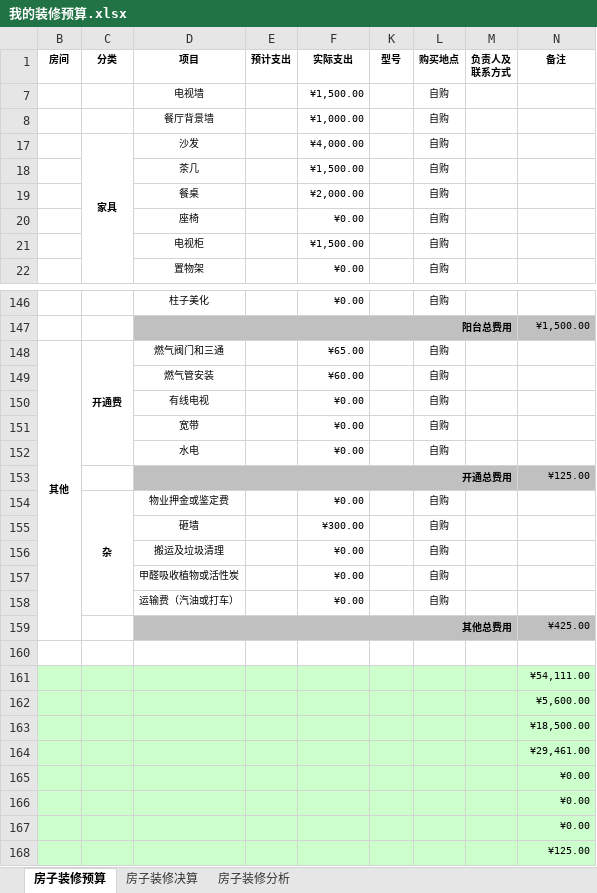
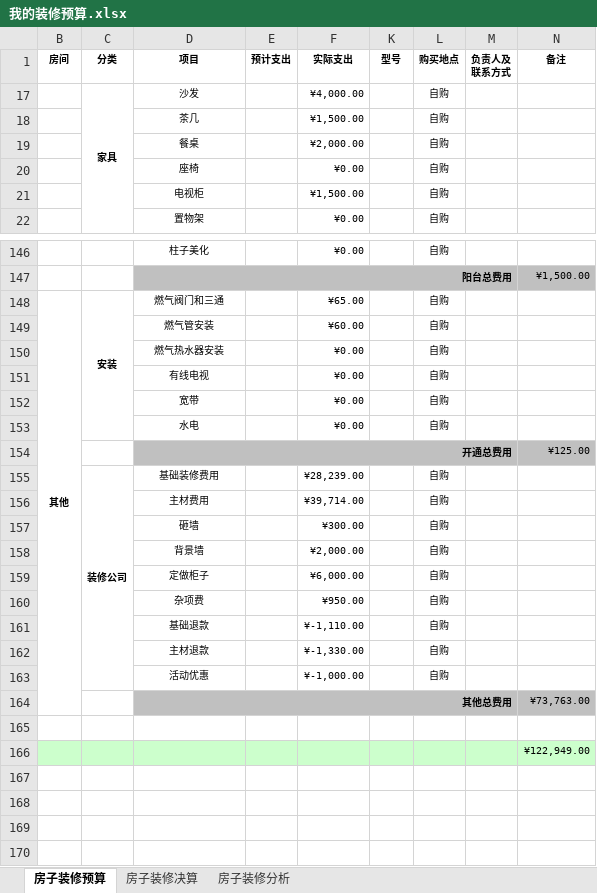
Before and after one commit to Patrick-Wang/PrivateFTP, an Excel workbook: other/我的装修预算.xlsx, sheet 房子装修预算, drawn as a sheet; only a part is shown, gaps mark what is left out; values as stored, in another font and other column widths than the file's, no borders; removed rows and columns are numbered as before the commit, all else as after; the diff covers the shown part only; the diff names each change by its address in the sheet, - before the commit and + after, or states it on an @@ line.

Commit message:
yusuan

```diff
--- a/other/我的装修预算.xlsx (sheet 房子装修预算)
+++ b/other/我的装修预算.xlsx (sheet 房子装修预算)
-row 7:  |  | 电视墙 |  | ¥1,500.00 |  | 自购
-row 8:  |  | 餐厅背景墙 |  | ¥1,000.00 |  | 自购
-C148 (分类): 开通费
+C148 (分类): 安装
+row 150:  |  | 燃气热水器安装 |  | ¥0.00 |  | 自购
-row 154:  | 杂 | 物业押金或鉴定费 |  | ¥0.00 |  | 自购
+row 155:  | 装修公司 | 基础装修费用 |  | ¥28,239.00 |  | 自购
+row 156:  |  | 主材费用 |  | ¥39,714.00 |  | 自购
-row 156:  |  | 搬运及垃圾清理 |  | ¥0.00 |  | 自购
-row 157:  |  | 甲醛吸收植物或活性炭 |  | ¥0.00 |  | 自购
-row 158:  |  | 运输费（汽油或打车） |  | ¥0.00 |  | 自购
-row 159:  |  | 其他总费用 |  |  |  |  |  | ¥425.00
+row 158:  |  | 背景墙 |  | ¥2,000.00 |  | 自购
+row 159:  |  | 定做柜子 |  | ¥6,000.00 |  | 自购
+row 160:  |  | 杂项费 |  | ¥950.00 |  | 自购
+row 161:  |  | 基础退款 |  | ¥-1,110.00 |  | 自购
+row 162:  |  | 主材退款 |  | ¥-1,330.00 |  | 自购
+row 163:  |  | 活动优惠 |  | ¥-1,000.00 |  | 自购
+row 164:  |  | 其他总费用 |  |  |  |  |  | ¥73,763.00
-N166 (备注): ¥54,111.00
+N166 (备注): ¥122,949.00
-row 162:  |  |  |  |  |  |  |  | ¥5,600.00
-row 163:  |  |  |  |  |  |  |  | ¥18,500.00
-row 164:  |  |  |  |  |  |  |  | ¥29,461.00
@@ row 165 hidden:  |  |  |  |  |  |  |  | ¥0.00 @@
@@ row 166 hidden:  |  |  |  |  |  |  |  | ¥0.00 @@
@@ row 167 hidden:  |  |  |  |  |  |  |  | ¥0.00 @@
@@ row 168 hidden:  |  |  |  |  |  |  |  | ¥125.00 @@
```
Also changed, not shown: 5 removed rows and 14 edited cells elsewhere in this sheet, formulas that keep their value, hidden cells, charts or pictures.
